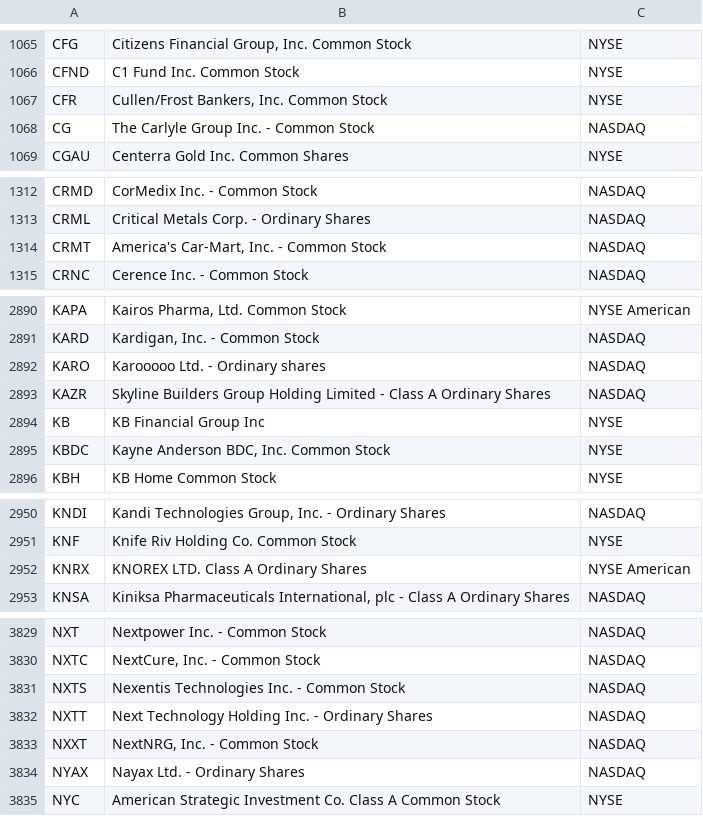
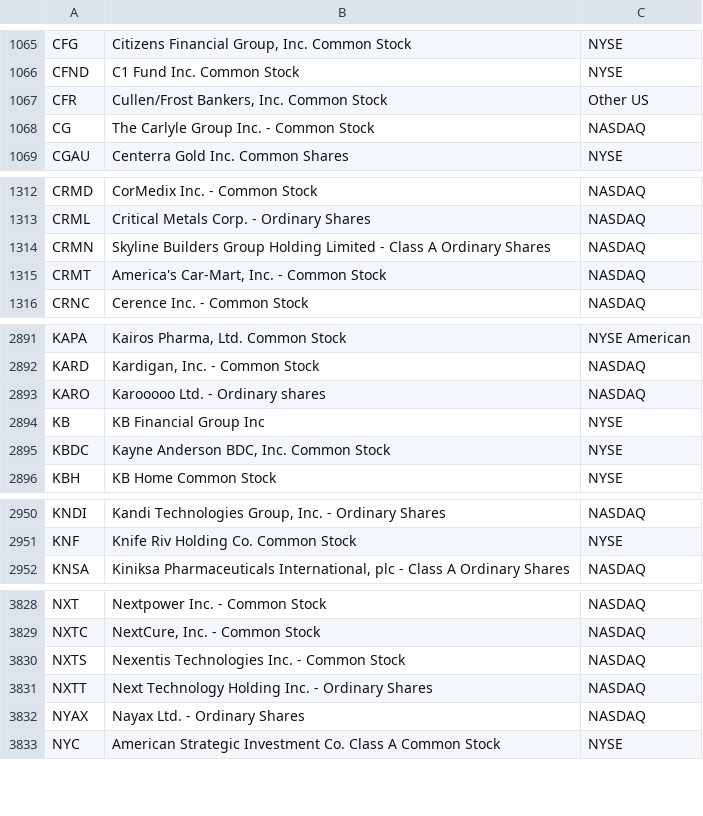
Before and after one commit to hakimrem23/screen-the-hell-out, a CSV file: data/universe.csv, drawn as a sheet; only a part is shown, gaps mark what is left out.

```diff
--- a/data/universe.csv
+++ b/data/universe.csv
@@ -1066,3 +1066,3 @@ CFG,"Citizens Financial Group, Inc. Common Stock",NYSE
 CFND,C1 Fund Inc. Common Stock,NYSE
-CFR,"Cullen/Frost Bankers, Inc. Common Stock",NYSE
+CFR,"Cullen/Frost Bankers, Inc. Common Stock",Other US
 CG,The Carlyle Group Inc. - Common Stock,NASDAQ
@@ -1313,2 +1313,3 @@ CRMD,CorMedix Inc. - Common Stock,NASDAQ
 CRML,Critical Metals Corp. - Ordinary Shares,NASDAQ
+CRMN,Skyline Builders Group Holding Limited - Class A Ordinary Shares,NASDAQ
 CRMT,"America's Car-Mart, Inc. - Common Stock",NASDAQ
@@ -2892,3 +2893,2 @@ KARD,"Kardigan, Inc. - Common Stock",NASDAQ
 KARO,Karooooo Ltd. - Ordinary shares,NASDAQ
-KAZR,Skyline Builders Group Holding Limited - Class A Ordinary Shares,NASDAQ
 KB,KB Financial Group Inc,NYSE
@@ -2951,3 +2951,2 @@ KNDI,"Kandi Technologies Group, Inc. - Ordinary Shares",NASDAQ
 KNF,Knife Riv Holding Co. Common Stock,NYSE
-KNRX,KNOREX LTD. Class A Ordinary Shares,NYSE American
 KNSA,"Kiniksa Pharmaceuticals International, plc - Class A Ordinary Shares",NASDAQ
@@ -3832,3 +3831,2 @@ NXTS,Nexentis Technologies Inc. - Common Stock,NASDAQ
 NXTT,Next Technology Holding Inc. - Ordinary Shares,NASDAQ
-NXXT,"NextNRG, Inc. - Common Stock",NASDAQ
 NYAX,Nayax Ltd. - Ordinary Shares,NASDAQ
```
Also changed, not shown: 2 other files.
